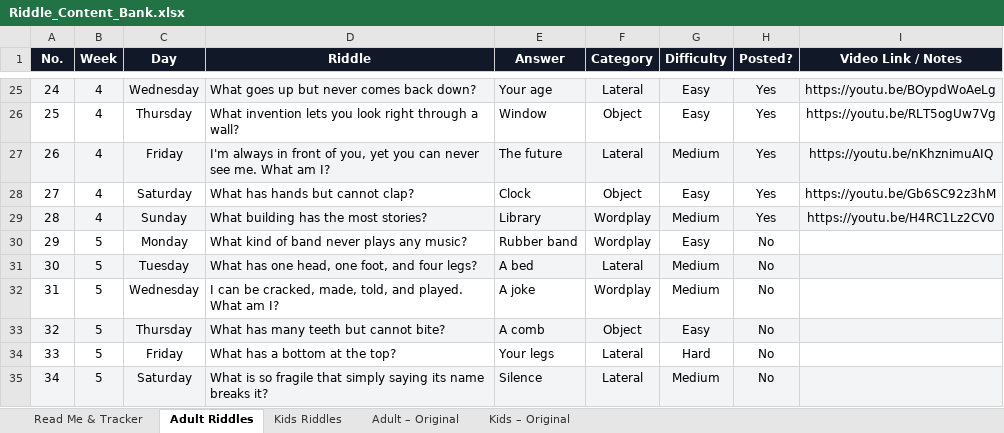
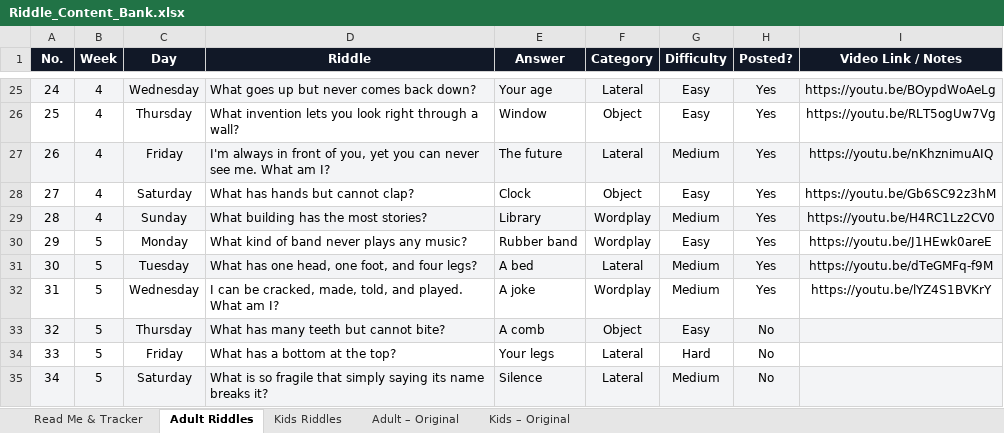
Before and after one commit to agneticutube-png/CrackIt_Adults, an Excel workbook: Riddle_Content_Bank.xlsx, sheet Adult Riddles, drawn as a sheet; only a part is shown, gaps mark what is left out; values as stored, in another font and other column widths than the file's, no borders; the diff names each change by its address in the sheet, - before the commit and + after, or states it on an @@ line.

Commit message:
chore: mark riddle posted [skip ci]

```diff
--- a/Riddle_Content_Bank.xlsx (sheet Adult Riddles)
+++ b/Riddle_Content_Bank.xlsx (sheet Adult Riddles)
-H30:H32 (Posted?): No
+H30:H32 (Posted?): Yes
-I30 (Video Link / Notes): (empty)
+I30 (Video Link / Notes): https://youtu.be/J1HEwk0areE
-I31 (Video Link / Notes): (empty)
+I31 (Video Link / Notes): https://youtu.be/dTeGMFq-f9M
-I32 (Video Link / Notes): (empty)
+I32 (Video Link / Notes): https://youtu.be/lYZ4S1BVKrY
```
